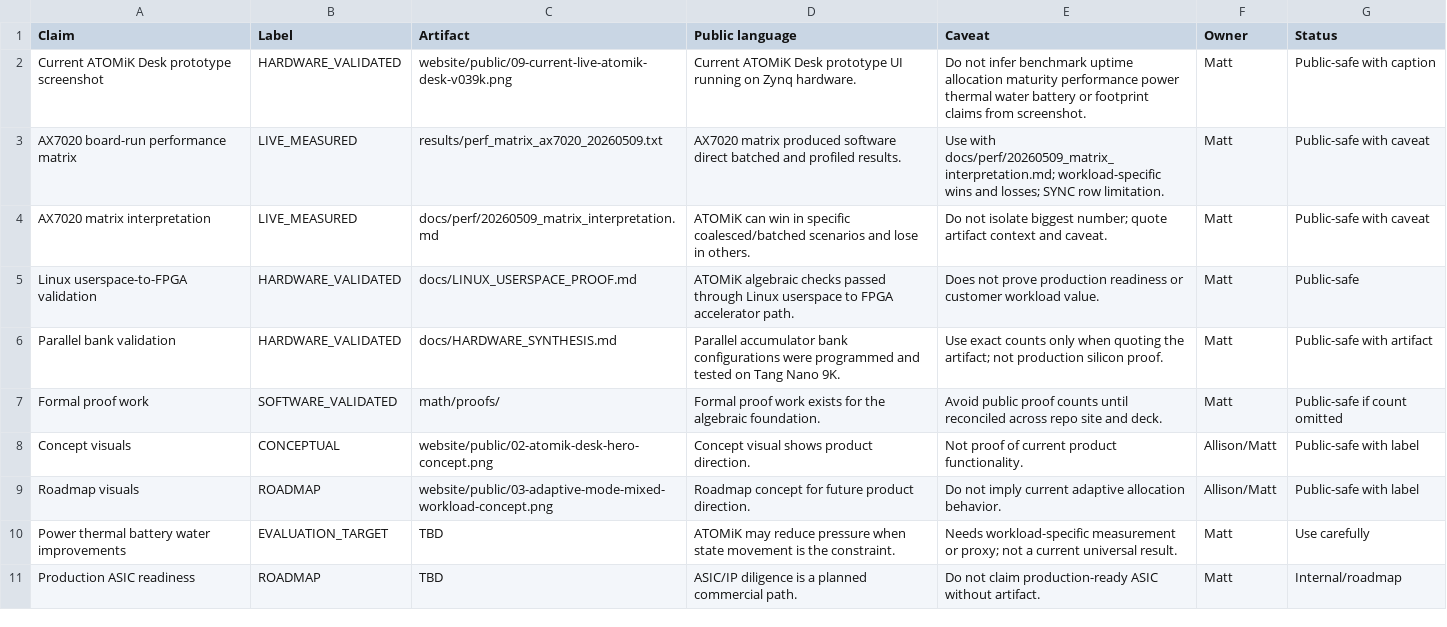
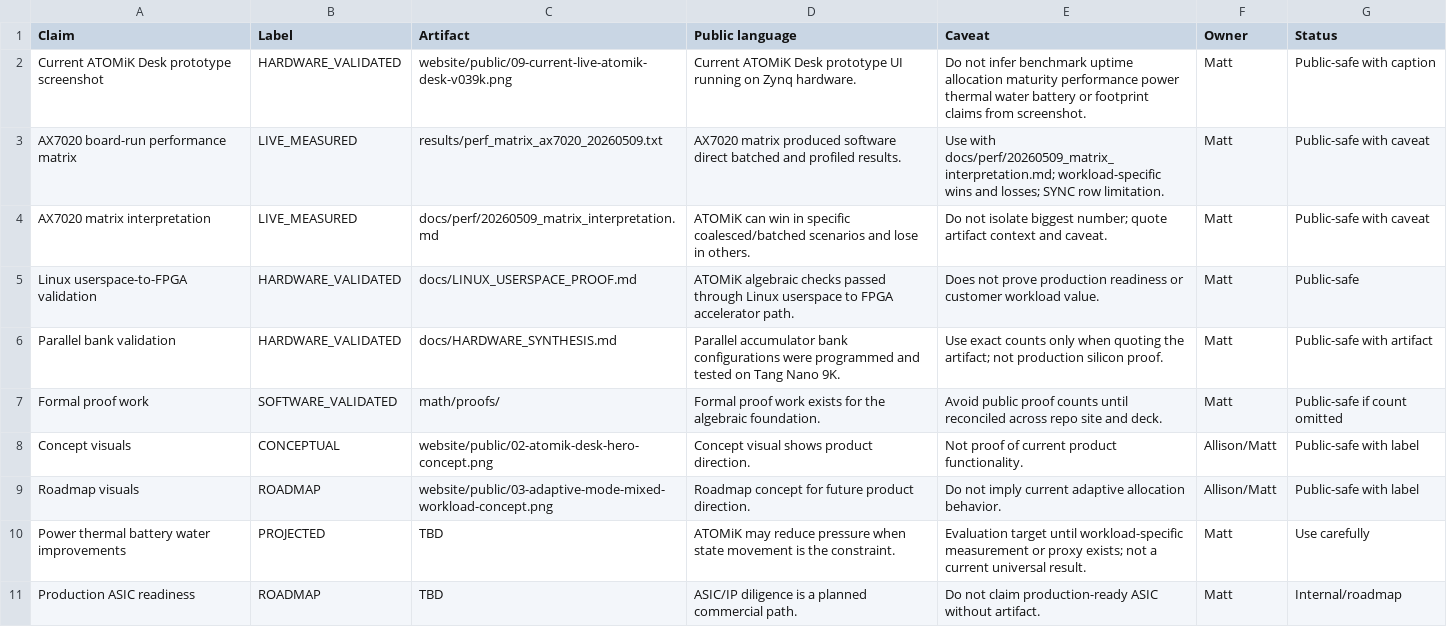
Before and after one commit to MatthewHRockwell/ATOMiK, a CSV file: website/pitch-assets/claims-evidence-matrix.csv, drawn as a sheet.

Commit message:
Harmonize ATOMiK pitch materials

```diff
--- a/website/pitch-assets/claims-evidence-matrix.csv
+++ b/website/pitch-assets/claims-evidence-matrix.csv
@@ -9,3 +9,3 @@ Concept visuals,CONCEPTUAL,website/public/02-atomik-desk-hero-concept.png,"Conce
 Roadmap visuals,ROADMAP,website/public/03-adaptive-mode-mixed-workload-concept.png,"Roadmap concept for future product direction.","Do not imply current adaptive allocation behavior.",Allison/Matt,Public-safe with label
-Power thermal battery water improvements,EVALUATION_TARGET,TBD,"ATOMiK may reduce pressure when state movement is the constraint.","Needs workload-specific measurement or proxy; not a current universal result.",Matt,Use carefully
+Power thermal battery water improvements,PROJECTED,TBD,"ATOMiK may reduce pressure when state movement is the constraint.","Evaluation target until workload-specific measurement or proxy exists; not a current universal result.",Matt,Use carefully
 Production ASIC readiness,ROADMAP,TBD,"ASIC/IP diligence is a planned commercial path.","Do not claim production-ready ASIC without artifact.",Matt,Internal/roadmap
```
Also changed, not shown: 32 other files.
